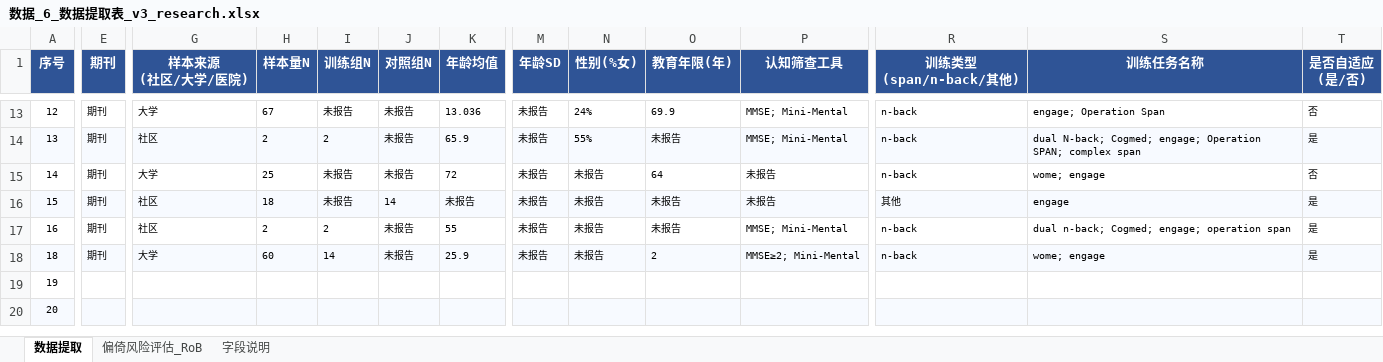
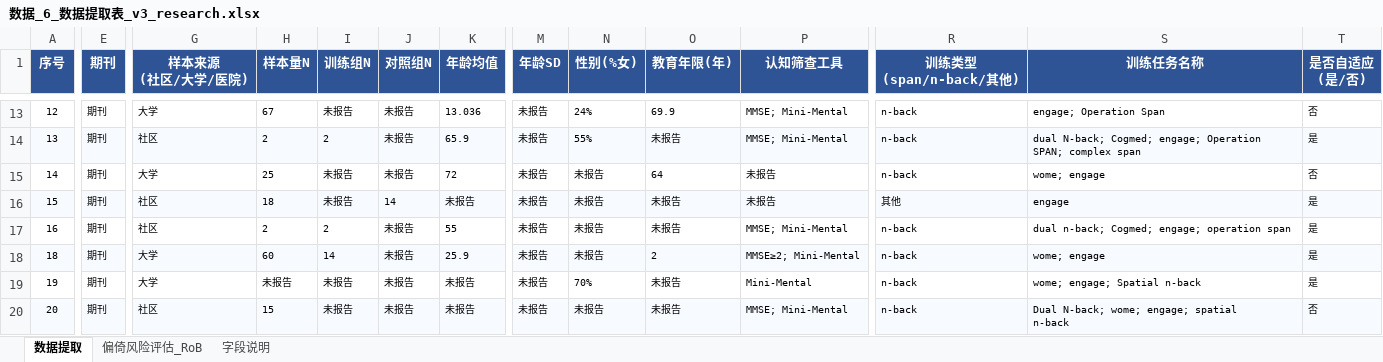
Before and after one commit to 007r007/meta-analysis-research, an Excel workbook: projects/paper-01/04-extract/数据_6_数据提取表_v3_research.xlsx, sheet 数据提取, drawn as a sheet; only a part is shown, gaps mark what is left out; values as stored, in another font and other column widths than the file's, no borders; ↵ is a line break in a cell; the diff covers the shown part only; the diff names each change by its address in the sheet, - before the commit and + after, or states it on an @@ line.

Commit message:
data(paper-01): research版第19-23篇数据提取(19,20,21,22,23)

```diff
--- a/projects/paper-01/04-extract/数据_6_数据提取表_v3_research.xlsx (sheet 数据提取)
+++ b/projects/paper-01/04-extract/数据_6_数据提取表_v3_research.xlsx (sheet 数据提取)
-E19:E20 (期刊): (empty)
+E19:E20 (期刊): 期刊
-G19 (样本来源 (社区/大学/医院)): (empty)
+G19 (样本来源 (社区/大学/医院)): 大学
-H19 (样本量N): (empty)
+H19 (样本量N): 未报告
-I19:I20 (训练组N): (empty)
+I19:I20 (训练组N): 未报告
-J19:J20 (对照组N): (empty)
+J19:J20 (对照组N): 未报告
-K19:K20 (年龄均值): (empty)
+K19:K20 (年龄均值): 未报告
-M19:M20 (年龄SD): (empty)
+M19:M20 (年龄SD): 未报告
-N19 (性别(%女)): (empty)
+N19 (性别(%女)): 70%
-O19:O20 (教育年限(年)): (empty)
+O19:O20 (教育年限(年)): 未报告
-P19 (认知筛查工具): (empty)
+P19 (认知筛查工具): Mini-Mental
-R19:R20 (训练类型 (span/n-back/其他)): (empty)
+R19:R20 (训练类型 (span/n-back/其他)): n-back
-S19 (训练任务名称): (empty)
+S19 (训练任务名称): wome; engage; Spatial n-back
-T19 (是否自适应 (是/否)): (empty)
+T19 (是否自适应 (是/否)): 是
-G20 (样本来源 (社区/大学/医院)): (empty)
+G20 (样本来源 (社区/大学/医院)): 社区
-H20 (样本量N): (empty)
+H20 (样本量N): 15
-N20 (性别(%女)): (empty)
+N20 (性别(%女)): 未报告
-P20 (认知筛查工具): (empty)
+P20 (认知筛查工具): MMSE; Mini-Mental
-S20 (训练任务名称): (empty)
+S20 (训练任务名称): Dual N-back; wome; engage; spatial ↵ n-back
-T20 (是否自适应 (是/否)): (empty)
+T20 (是否自适应 (是/否)): 否
```
Also changed, not shown: 202 edited cells elsewhere in this sheet.
